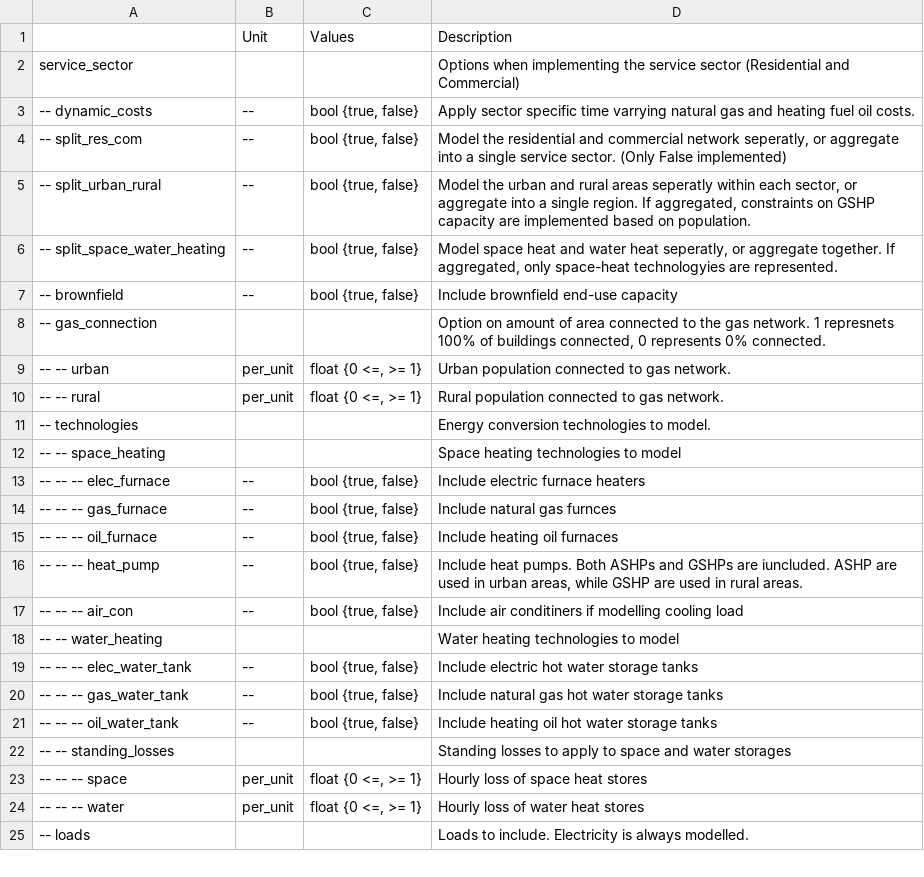
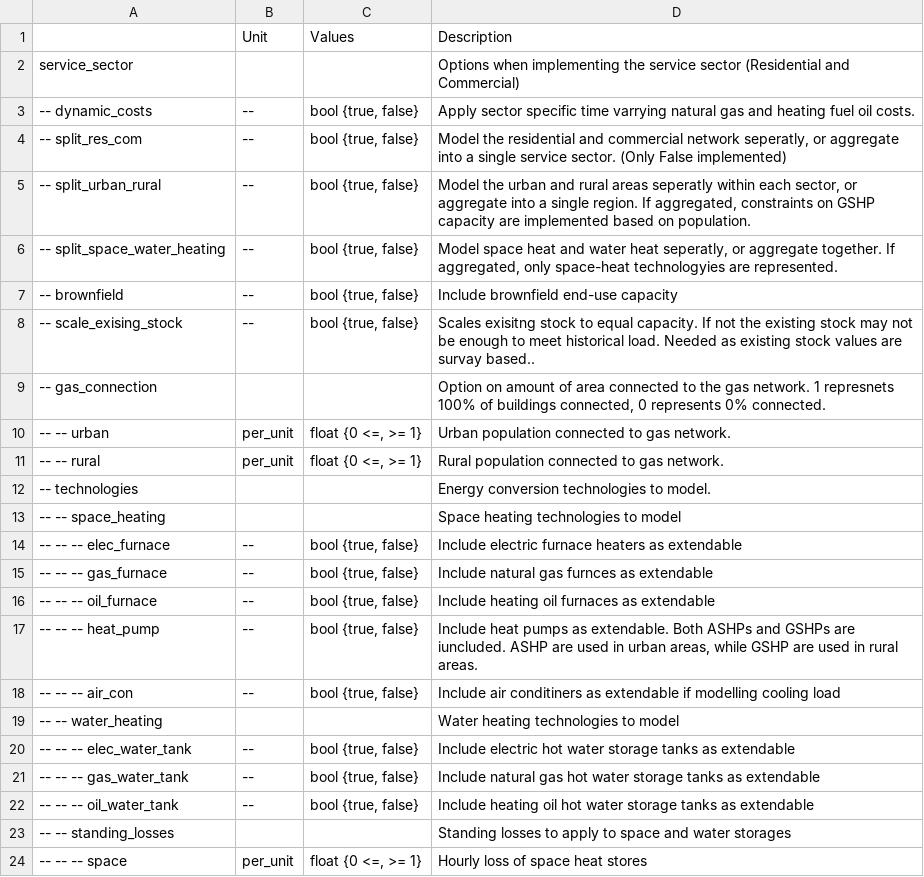
Before and after one commit to PyPSA/pypsa-usa, a CSV file: docs/source/configtables/sector_service.csv, drawn as a sheet; only a part is shown; the shorter side is filled out with more unchanged rows.

Commit message:
config tables update

```diff
--- a/docs/source/configtables/sector_service.csv
+++ b/docs/source/configtables/sector_service.csv
@@ -7,2 +7,3 @@ service_sector,,,Options when implementing the service sector (Residential and C
 -- brownfield,--,"bool {true, false}",Include brownfield end-use capacity
+-- scale_exising_stock,--,"bool {true, false}",Scales exisitng stock to equal capacity. If not the existing stock may not be enough to meet historical load. Needed as existing stock values are survay based..
 -- gas_connection,,,"Option on amount of area connected to the gas network. 1 represnets 100% of buildings connected, 0 represents 0% connected. "
@@ -12,11 +13,11 @@ service_sector,,,Options when implementing the service sector (Residential and C
 -- -- space_heating,,,Space heating technologies to model
--- -- -- elec_furnace,--,"bool {true, false}",Include electric furnace heaters
--- -- -- gas_furnace,--,"bool {true, false}",Include natural gas furnces
--- -- -- oil_furnace,--,"bool {true, false}",Include heating oil furnaces
--- -- -- heat_pump,--,"bool {true, false}","Include heat pumps. Both ASHPs and GSHPs are iuncluded. ASHP are used in urban areas, while GSHP are used in rural areas. "
--- -- -- air_con,--,"bool {true, false}",Include air conditiners if modelling cooling load
+-- -- -- elec_furnace,--,"bool {true, false}",Include electric furnace heaters as extendable
+-- -- -- gas_furnace,--,"bool {true, false}",Include natural gas furnces as extendable
+-- -- -- oil_furnace,--,"bool {true, false}",Include heating oil furnaces as extendable
+-- -- -- heat_pump,--,"bool {true, false}","Include heat pumps as extendable. Both ASHPs and GSHPs are iuncluded. ASHP are used in urban areas, while GSHP are used in rural areas. "
+-- -- -- air_con,--,"bool {true, false}",Include air conditiners as extendable if modelling cooling load
 -- -- water_heating,,,Water heating technologies to model
--- -- -- elec_water_tank,--,"bool {true, false}",Include electric hot water storage tanks
--- -- -- gas_water_tank,--,"bool {true, false}",Include natural gas hot water storage tanks
--- -- -- oil_water_tank,--,"bool {true, false}",Include heating oil hot water storage tanks
+-- -- -- elec_water_tank,--,"bool {true, false}",Include electric hot water storage tanks as extendable
+-- -- -- gas_water_tank,--,"bool {true, false}",Include natural gas hot water storage tanks as extendable
+-- -- -- oil_water_tank,--,"bool {true, false}",Include heating oil hot water storage tanks as extendable
 -- -- standing_losses,,,Standing losses to apply to space and water storages
```
Also changed, not shown: docs/source/configtables/sector_natural_gas.csv.
